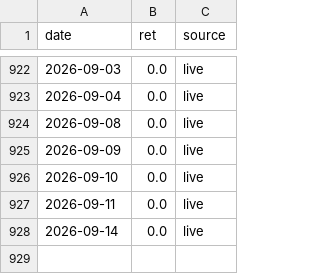
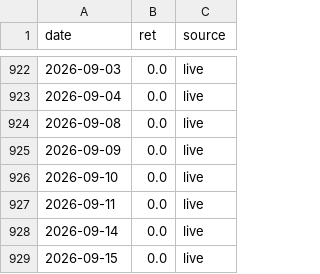
Before and after one commit to shaqebadi/fortress-dashboard, a CSV file: data/core_returns.csv, drawn as a sheet; only a part is shown, gaps mark what is left out.

```diff
--- a/data/core_returns.csv
+++ b/data/core_returns.csv
@@ -928 +928,2 @@ date,ret,source
 2026-09-14,0.0,live
+2026-09-15,0.0,live
```
Also changed, not shown: data/paper_track.csv, 3 other files.
